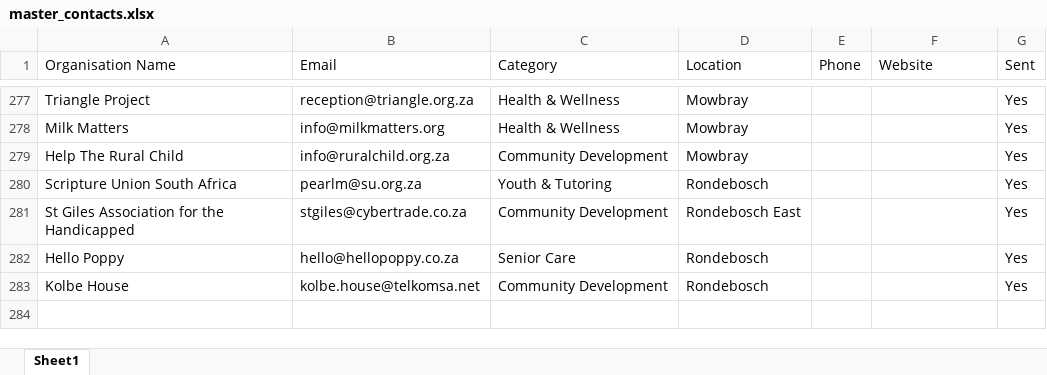
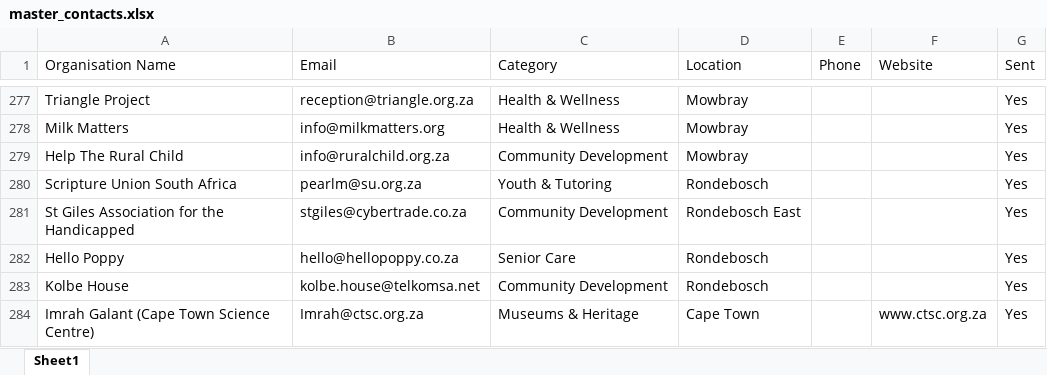
Before and after one commit to MareanaNsuku/community-service-outreach, an Excel workbook: results/master_contacts.xlsx, sheet Sheet1, drawn as a sheet; only a part is shown, gaps mark what is left out; values as stored, in another font and other column widths than the file's, no borders; the diff names each change by its address in the sheet, - before the commit and + after, or states it on an @@ line.

Commit message:
Send to Imrah Galant (CTSC) 2026-10-08-0022

```diff
--- a/results/master_contacts.xlsx (sheet Sheet1)
+++ b/results/master_contacts.xlsx (sheet Sheet1)
+row 284: Imrah Galant (Cape Town Science Centre) | Imrah@ctsc.org.za | Museums & Heritage | Cape Town |  | www.ctsc.org.za | Yes
```
Also changed, not shown: 1 other file.
